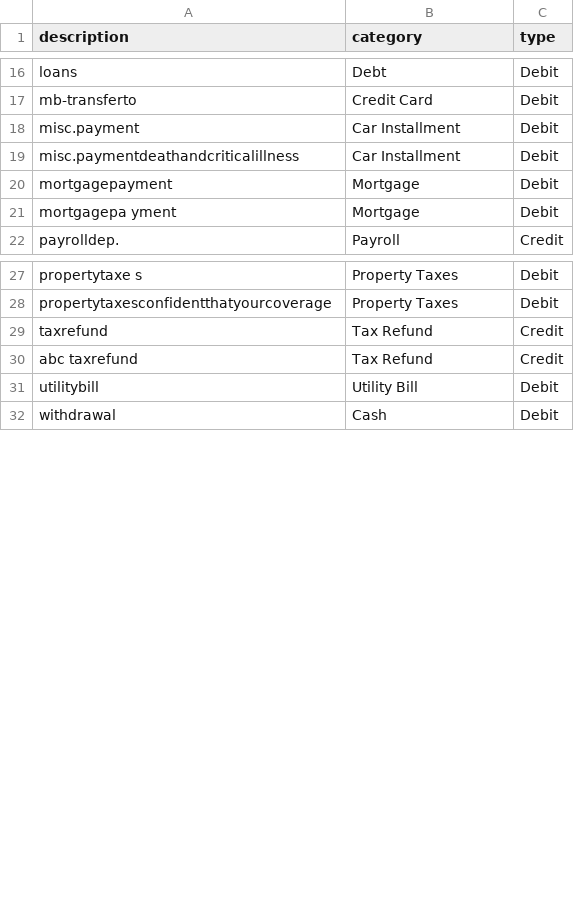
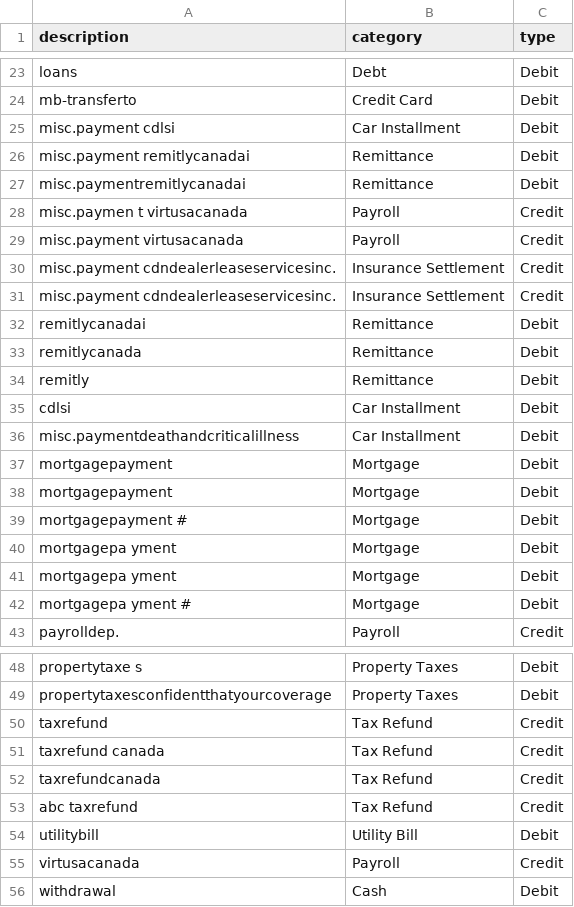
Before and after one commit to menonrudhin/ai-wallet, a CSV file: src/training_data.csv, drawn as a sheet; only a part is shown, gaps mark what is left out; the diff covers the shown part only.

Commit message:
improved training data, improved categorization, still some difference in yearly net balance

```diff
--- a/src/training_data.csv
+++ b/src/training_data.csv
@@ -17,6 +24,20 @@ loans,Debt,Debit
 mb-transferto,Credit Card,Debit
-misc.payment,Car Installment,Debit
+misc.payment cdlsi,Car Installment,Debit
+misc.payment remitlycanadai,Remittance,Debit
+misc.paymentremitlycanadai,Remittance,Debit
+misc.paymen t    virtusacanada,Payroll,Credit
+misc.payment virtusacanada,Payroll,Credit
+misc.payment    cdndealerleaseservicesinc.,Insurance Settlement,Credit
+misc.payment cdndealerleaseservicesinc.,Insurance Settlement,Credit
+remitlycanadai,Remittance,Debit
+remitlycanada,Remittance,Debit
+remitly,Remittance,Debit
+cdlsi,Car Installment,Debit
 misc.paymentdeathandcriticalillness,Car Installment,Debit
 mortgagepayment,Mortgage,Debit
+mortgagepayment ,Mortgage,Debit
+mortgagepayment #,Mortgage,Debit
 mortgagepa yment,Mortgage,Debit
+mortgagepa yment ,Mortgage,Debit
+mortgagepa yment #,Mortgage,Debit
 payrolldep.,Payroll,Credit
@@ -29,4 +50,7 @@ propertytaxesconfidentthatyourcoverage,Property Taxes,Debit
 taxrefund,Tax Refund,Credit
+taxrefund canada,Tax Refund,Credit
+taxrefundcanada,Tax Refund,Credit
 abc taxrefund,Tax Refund,Credit
 utilitybill,Utility Bill,Debit
+virtusacanada,Payroll,Credit
 withdrawal,Cash,Debit
```
Also changed, not shown: 7 added rows elsewhere in this file, 5 other files.
